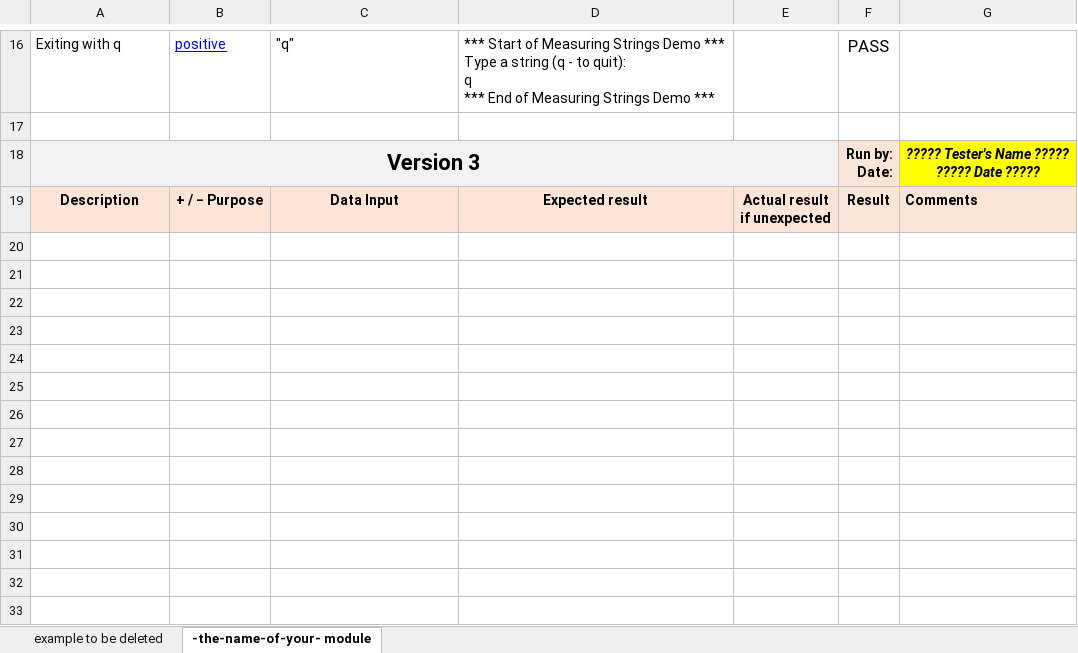
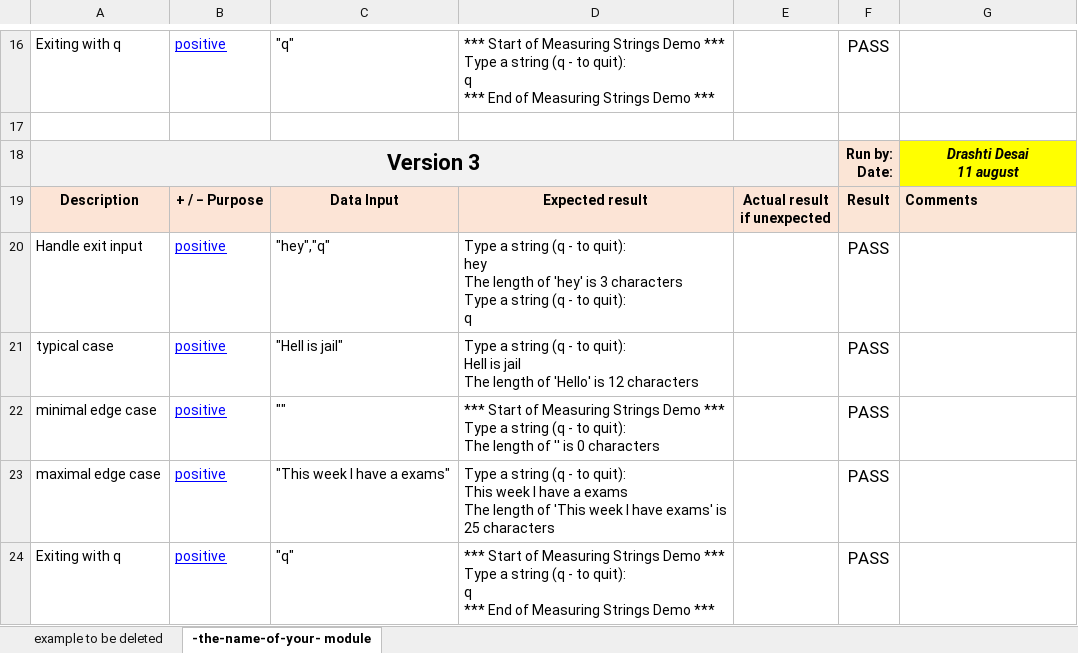
Before and after one commit to ddesai7/cpr101-finalProject-BB4A, an Excel workbook: ZDD Bb4A Fundamentalstestcases.xlsx, sheet -the-name-of-your- module, drawn as a sheet; only a part is shown, gaps mark what is left out; values as stored, in another font and other column widths than the file's, no borders; conditional formats not drawn; ↵ is a line break in a cell; the diff names each change by its address in the sheet, - before the commit and + after, or states it on an @@ line.

```diff
--- a/ZDD Bb4A Fundamentalstestcases.xlsx (sheet -the-name-of-your- module)
+++ b/ZDD Bb4A Fundamentalstestcases.xlsx (sheet -the-name-of-your- module)
-G18: ????? Tester's Name ????? ↵ ????? Date ?????
+G18: Drashti Desai ↵ 11 august
+row 20: Handle exit input | positive | "hey","q" | Type a string (q - to quit): ↵ hey ↵ The length of 'hey' is 3 characters ↵ Type a string (q - to quit): ↵ q |  | PASS
+row 21: typical case | positive | "Hell is jail" | Type a string (q - to quit): ↵ Hell is jail ↵ The length of 'Hello' is 12 characters |  | PASS
+row 22: minimal edge case | positive | "" | *** Start of Measuring Strings Demo *** ↵ Type a string (q - to quit): ↵ The length of '' is 0 characters |  | PASS
+row 23: maximal edge case | positive | "This week I have a exams" | Type a string (q - to quit): ↵ This week I have a exams ↵ The length of 'This week I have exams' is 25 characters |  | PASS
+row 24: Exiting with q | positive | "q" | *** Start of Measuring Strings Demo *** ↵ Type a string (q - to quit): ↵ q ↵ *** End of Measuring Strings Demo *** |  | PASS
```
Also changed, not shown: ZDD Bb4A Convertingtestcases.xlsx, ZDD Bb4A Final-Project-Plan.xlsx, 12 other files.
